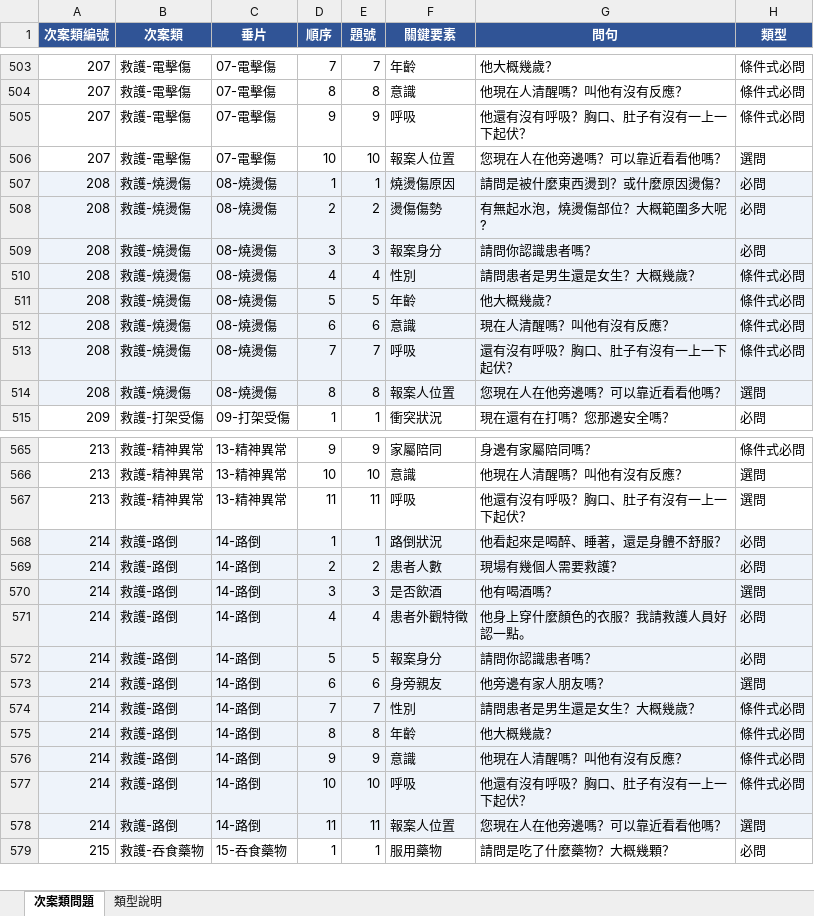
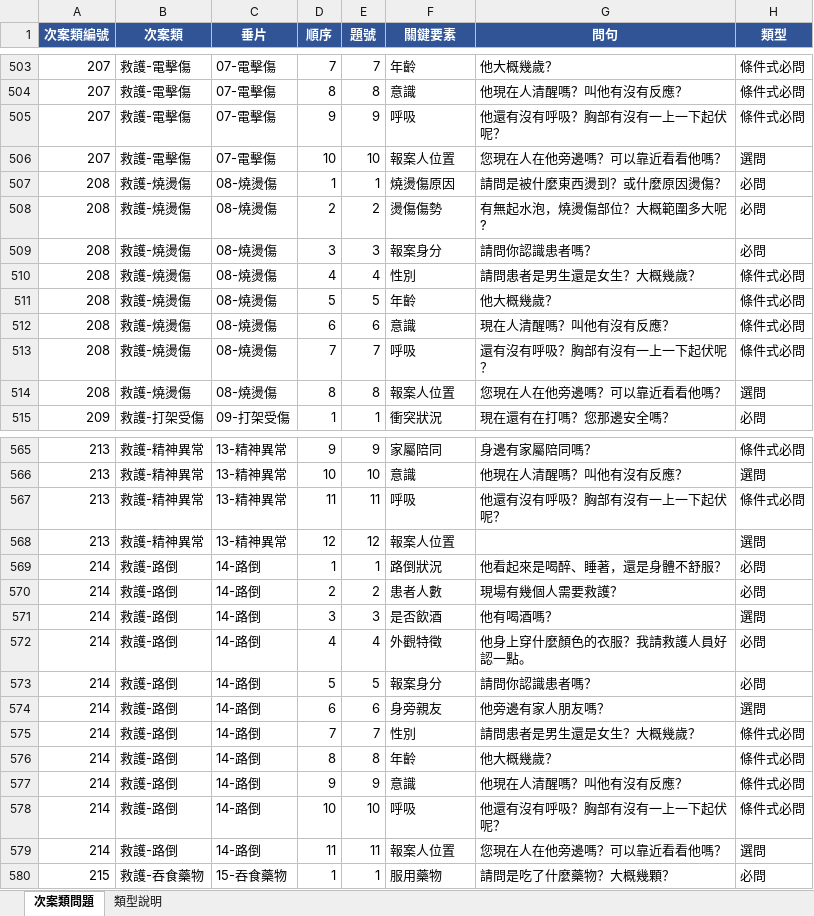
Before and after one commit to hetiande-tyiot/nlp_cyberon_server, an Excel workbook: ai/119_261101_update_main_keywords/scripts/CaseTypeQA.xlsx, sheet 次案類問題, drawn as a sheet; only a part is shown, gaps mark what is left out; values as stored, in another font and other column widths than the file's, no borders; addresses are those after the commit; the diff covers the shown part only; the diff names each change by its address in the sheet, - before the commit and + after, or states it on an @@ line.

```diff
--- a/ai/119_261101_update_main_keywords/scripts/CaseTypeQA.xlsx (sheet 次案類問題)
+++ b/ai/119_261101_update_main_keywords/scripts/CaseTypeQA.xlsx (sheet 次案類問題)
-G505 (問句): 他還有沒有呼吸？胸口、肚子有沒有一上一下起伏？
+G505 (問句): 他還有沒有呼吸？胸部有沒有一上一下起伏呢？
-A507:H514 fill: #EEF3FA
+A507:H514 fill: none
-G513 (問句): 還有沒有呼吸？胸口、肚子有沒有一上一下起伏？
+G513 (問句): 還有沒有呼吸？胸部有沒有一上一下起伏呢？
-G567 (問句): 他還有沒有呼吸？胸口、肚子有沒有一上一下起伏？
+G567 (問句): 他還有沒有呼吸？胸部有沒有一上一下起伏呢？
-H567 (類型): 選問
+H567 (類型): 條件式必問
+row 568: 213 | 救護-精神異常 | 13-精神異常 | 12 | 12 | 報案人位置 |  | 選問
-A569:H579 fill: #EEF3FA
+A569:H579 fill: none
-F572 (關鍵要素): 患者外觀特徵
+F572 (關鍵要素): 外觀特徵
-G578 (問句): 他還有沒有呼吸？胸口、肚子有沒有一上一下起伏？
+G578 (問句): 他還有沒有呼吸？胸部有沒有一上一下起伏呢？
```
Also changed, not shown: 18 edited cells and cell formats elsewhere in this sheet, 12 other files.
